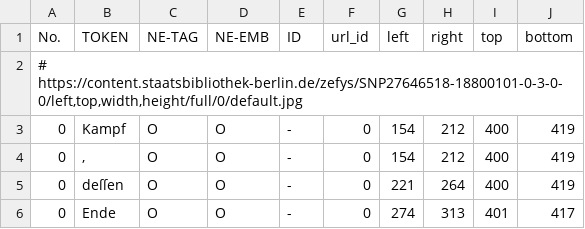
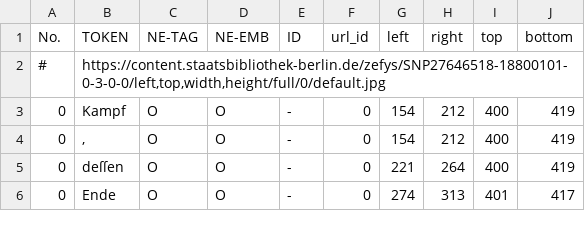
Before and after one commit to qurator-spk/neat, a TSV file: example.tsv, drawn as a sheet; only a part is shown; removed rows and columns are numbered as before the commit, all else as after; the diff names each change by its address in the sheet, - before the commit and + after, or states it on an @@ line.

Commit message:
Update example.tsv

```diff
--- a/example.tsv
+++ b/example.tsv
-row 2: # https://content.staatsbibliothek-berlin.de/zefys/SNP27646518-18800101-0-3-0-0/left,top,width,height/full/0/default.jpg
+row 2: # | https://content.staatsbibliothek-berlin.de/zefys/SNP27646518-18800101-0-3-0-0/left,top,width,height/full/0/default.jpg
```
